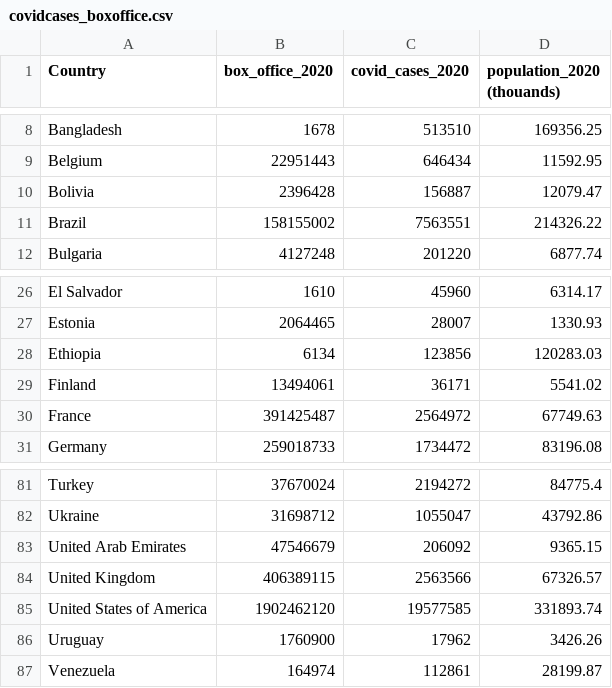
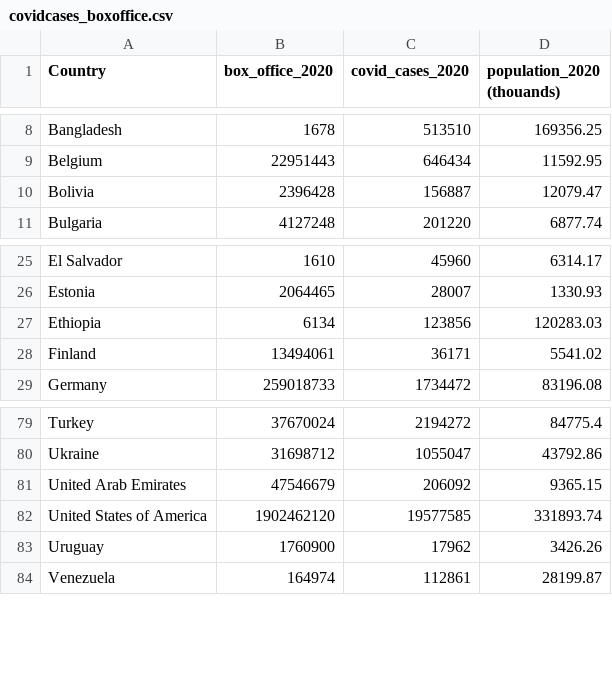
Before and after one commit to northmost2008/northmost2008.github.io, a CSV file: covidcases_boxoffice.csv, drawn as a sheet; only a part is shown, gaps mark what is left out.

Commit message:
Update covidcases_boxoffice.csv

```diff
--- a/covidcases_boxoffice.csv
+++ b/covidcases_boxoffice.csv
@@ -10,3 +10,2 @@ Belgium,22951443,646434,11592.95
 Bolivia,2396428,156887,12079.47
-Brazil,158155002,7563551,214326.22
 Bulgaria,4127248,201220,6877.74
@@ -29,3 +28,2 @@ Ethiopia,6134,123856,120283.03
 Finland,13494061,36171,5541.02
-France,391425487,2564972,67749.63
 Germany,259018733,1734472,83196.08
@@ -83,3 +81,2 @@ Ukraine,31698712,1055047,43792.86
 United Arab Emirates,47546679,206092,9365.15
-United Kingdom,406389115,2563566,67326.57
 United States of America,1902462120,19577585,331893.74
```
